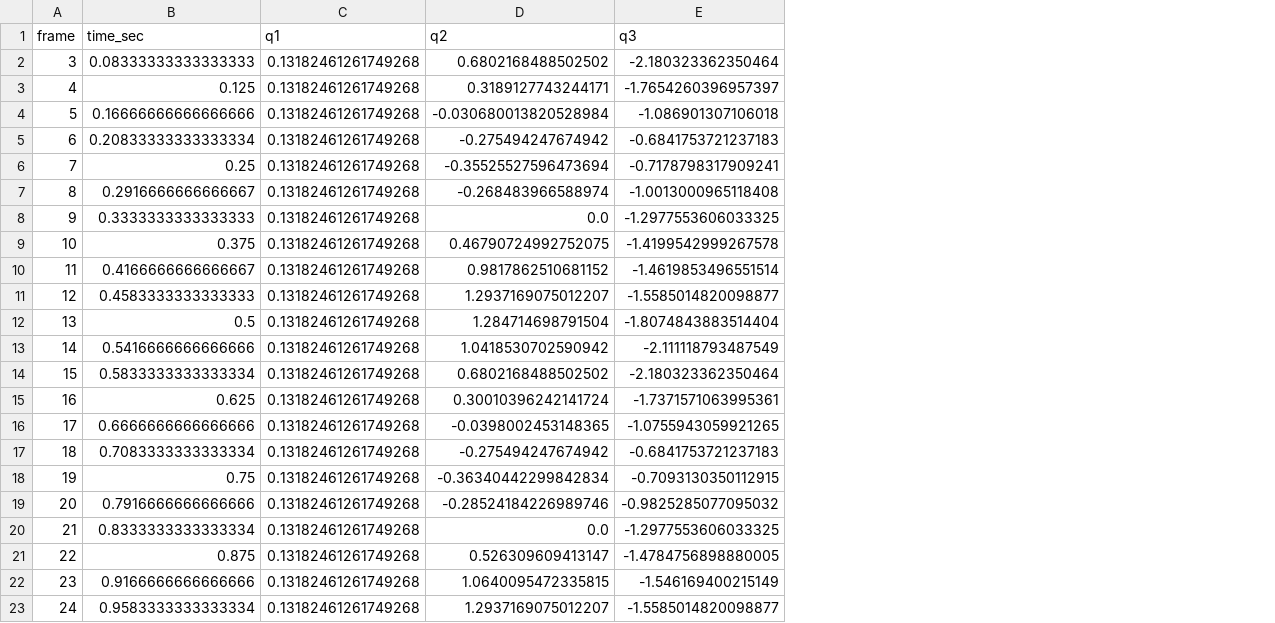
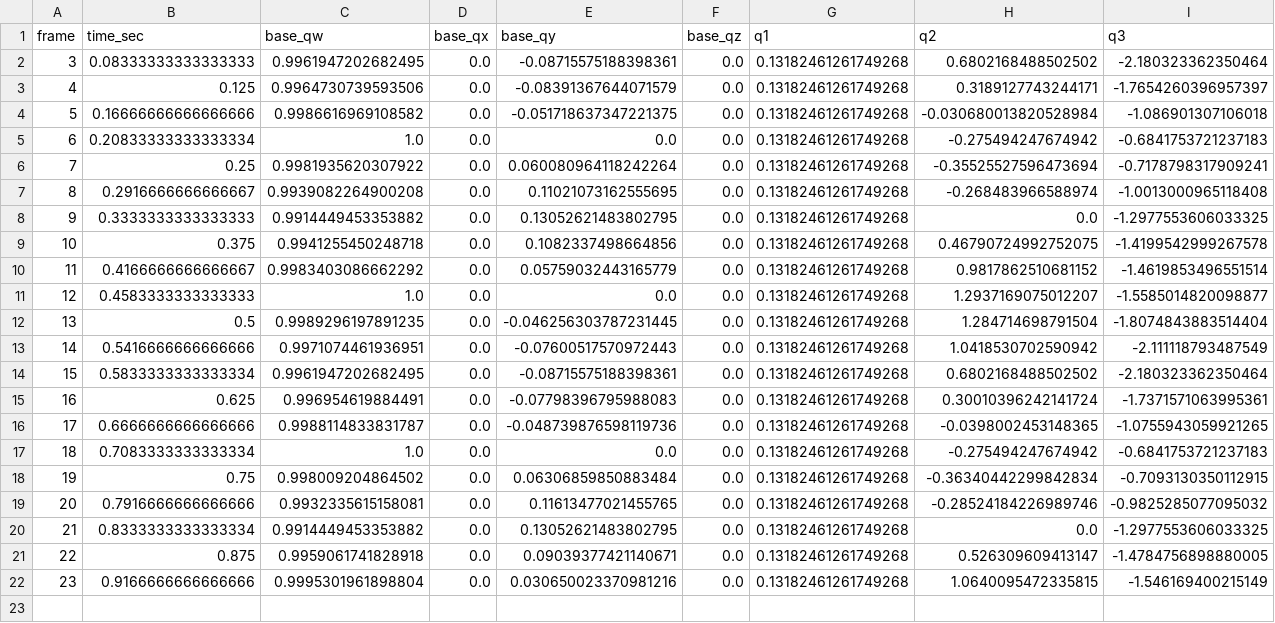
Before and after one commit to guntgbtgv/constraints-as-terminations, a CSV file: fixed_trunk_joint_data.csv, drawn as a sheet; only a part is shown; removed rows and columns are numbered as before the commit, all else as after; rows hold the shown columns only; the diff names each change by its address in the sheet, - before the commit and + after, or states it on an @@ line.

```diff
--- a/fixed_trunk_joint_data.csv
+++ b/fixed_trunk_joint_data.csv
+column C (base_qw), rows 2-22: 0.9961947202682495 | 0.9964730739593506 | 0.9986616969108582 | 1.0 | 0.9981935620307922 | 0.9939082264900208 | 0.9914449453353882 | 0.9941255450248718 | 0.9983403086662292 | 1.0 | 0.9989296197891235 | 0.9971074461936951 | 0.9961947202682495 | 0.996954619884491 | 0.9988114833831787 | 1.0 | 0.998009204864502 | 0.9932335615158081 | 0.9914449453353882 | 0.9959061741828918 | 0.9995301961898804
+column D (base_qx), rows 2-22: all 0.0
+column E (base_qy), rows 2-22: -0.08715575188398361 | -0.08391367644071579 | -0.051718637347221375 | 0.0 | 0.060080964118242264 | 0.11021073162555695 | 0.13052621483802795 | 0.1082337498664856 | 0.05759032443165779 | 0.0 | -0.046256303787231445 | -0.07600517570972443 | -0.08715575188398361 | -0.07798396795988083 | -0.048739876598119736 | 0.0 | 0.06306859850883484 | 0.11613477021455765 | 0.13052621483802795 | 0.09039377421140671 | 0.030650023370981216
+column F (base_qz), rows 2-22: all 0.0
-row 23: 24 | 0.9583333333333334 | 0.13182461261749268 | 1.2937169075012207 | -1.5585014820098877
```
Also changed, not shown: robot_config_data.csv, 8 other files.
